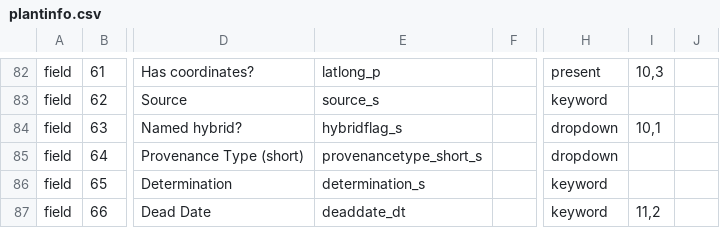
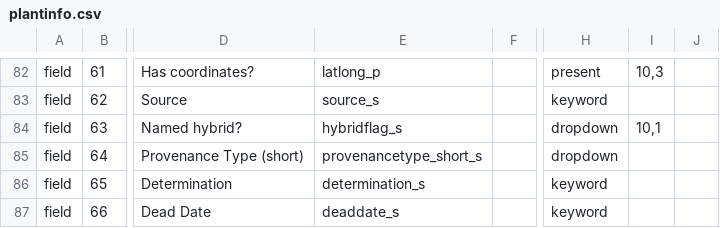
Before and after one commit to cspace-deployment/cspace-webapps-ucb, a CSV file: botgarden/config/plantinfo.csv, drawn as a sheet; only a part is shown, gaps mark what is left out; the diff names each change by its address in the sheet, - before the commit and + after, or states it on an @@ line.

```diff
--- a/botgarden/config/plantinfo.csv
+++ b/botgarden/config/plantinfo.csv
-E87: deaddate_dt
+E87: deaddate_s
-I87: 11,2
+I87: (empty)
```
Also changed, not shown: botgarden/config/botgardeninternal.csv.
